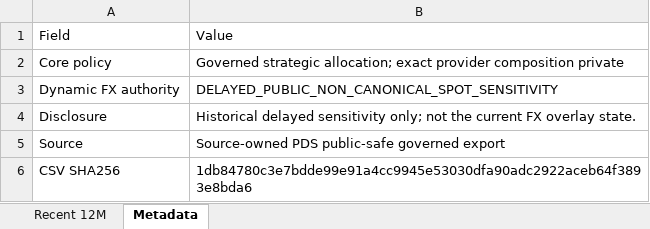
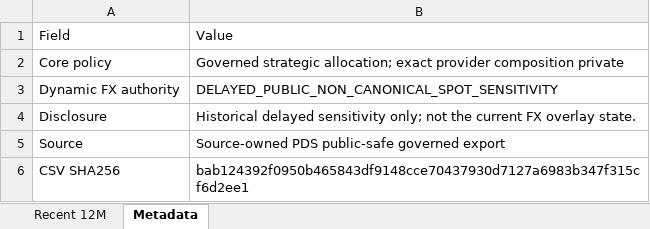
Before and after one commit to slackquant80/slackquant-research, an Excel workbook: public/data/systems/pds/public_recent_12m_returns.xlsx, sheet Metadata, drawn as a sheet; values as stored, in another font and other column widths than the file's, no borders; the diff names each change by its address in the sheet, - before the commit and + after, or states it on an @@ line.

```diff
--- a/public/data/systems/pds/public_recent_12m_returns.xlsx (sheet Metadata)
+++ b/public/data/systems/pds/public_recent_12m_returns.xlsx (sheet Metadata)
-B6: 1db84780c3e7bdde99e91a4cc9945e53030dfa90adc2922aceb64f3893e8bda6
+B6: bab124392f0950b465843df9148cce70437930d7127a6983b347f315cf6d2ee1
```
Also changed, not shown: sheet Recent 12M, public/assets/systems/pds/PDS_Portfolio_History_Current_Definition.xlsx, 18 other files.
